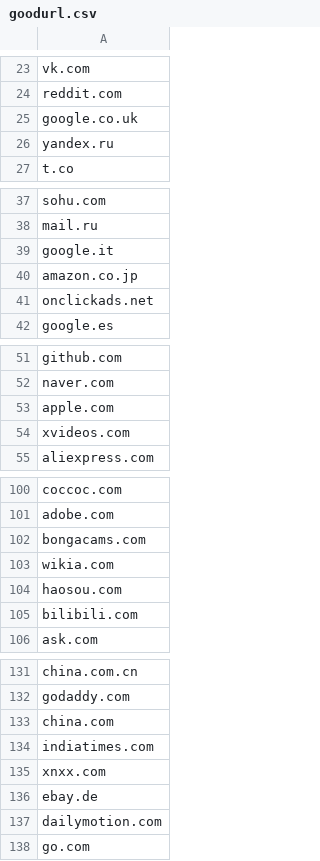
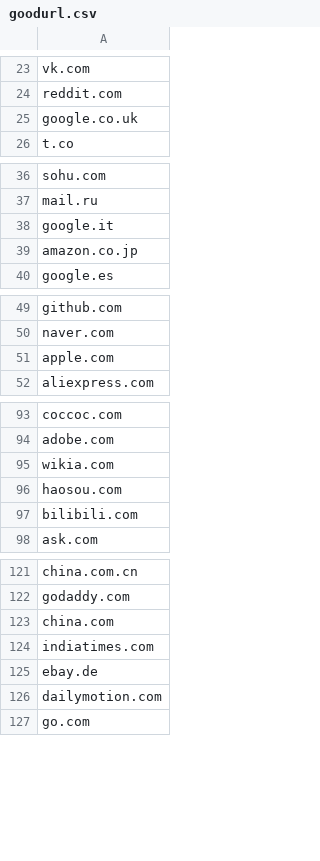
Before and after one commit to ratava/fit, a CSV file: goodurl.csv, drawn as a sheet; only a part is shown, gaps mark what is left out; the diff covers the shown part only.

```diff
--- a/goodurl.csv
+++ b/goodurl.csv
@@ -25,3 +25,2 @@ reddit.com
 google.co.uk
-yandex.ru
 t.co
@@ -40,3 +39,2 @@ google.it
 amazon.co.jp
-onclickads.net
 google.es
@@ -53,3 +51,2 @@ naver.com
 apple.com
-xvideos.com
 aliexpress.com
@@ -101,3 +94,2 @@ coccoc.com
 adobe.com
-bongacams.com
 wikia.com
@@ -134,3 +124,2 @@ china.com
 indiatimes.com
-xnxx.com
 ebay.de
```
Also changed, not shown: 18 removed rows elsewhere in this file, 2 other files.
